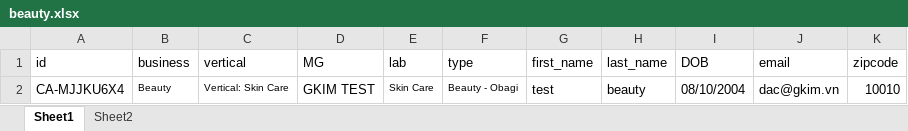
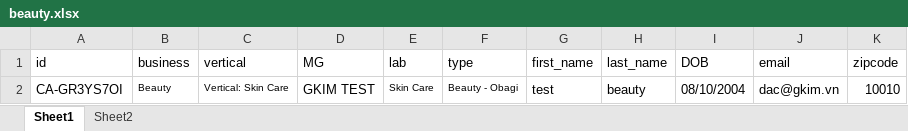
Before and after one commit to nguyenbadac0405/automation, an Excel workbook: target/test-classes/beauty.xlsx, sheet Sheet1, drawn as a sheet; values as stored, in another font and other column widths than the file's, no borders; the diff names each change by its address in the sheet, - before the commit and + after, or states it on an @@ line.

```diff
--- a/target/test-classes/beauty.xlsx (sheet Sheet1)
+++ b/target/test-classes/beauty.xlsx (sheet Sheet1)
-A2 (id): CA-MJJKU6X4
+A2 (id): CA-GR3YS7OI
```
Also changed, not shown: target/test-classes/Genetics.xlsx, 30 other files.
